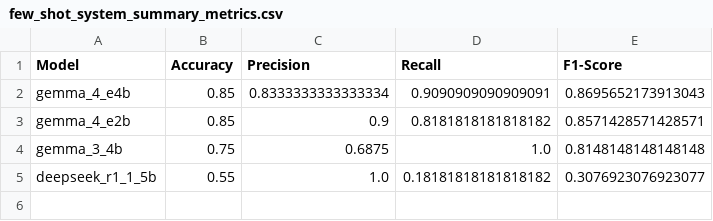
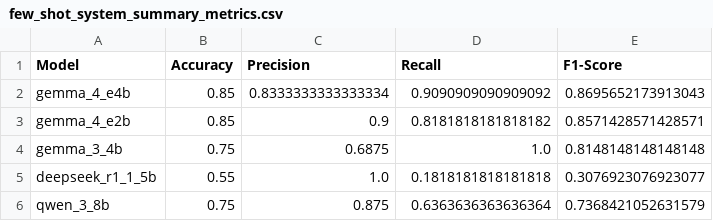
Before and after one commit to kvdep/NLP_CLICKBAIT_PROMPTING_EXP_LOG, a CSV file: results/few_shot_system_summary_metrics.csv, drawn as a sheet.

Commit message:
Add exp few_shot_system for model qwen_3_8b + update summary

```diff
--- a/results/few_shot_system_summary_metrics.csv
+++ b/results/few_shot_system_summary_metrics.csv
@@ -1,5 +1,6 @@
 Model,Accuracy,Precision,Recall,F1-Score
-gemma_4_e4b,0.85,0.8333333333333334,0.9090909090909091,0.8695652173913043
+gemma_4_e4b,0.85,0.8333333333333334,0.9090909090909092,0.8695652173913043
 gemma_4_e2b,0.85,0.9,0.8181818181818182,0.8571428571428571
 gemma_3_4b,0.75,0.6875,1.0,0.8148148148148148
-deepseek_r1_1_5b,0.55,1.0,0.18181818181818182,0.3076923076923077
+deepseek_r1_1_5b,0.55,1.0,0.1818181818181818,0.3076923076923077
+qwen_3_8b,0.75,0.875,0.6363636363636364,0.7368421052631579
```
Also changed, not shown: 2 other files.
